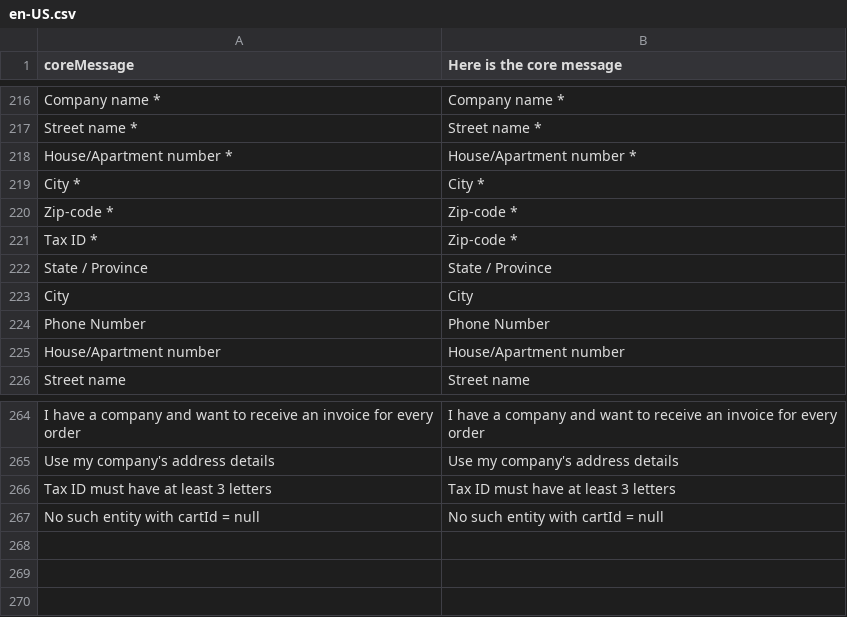
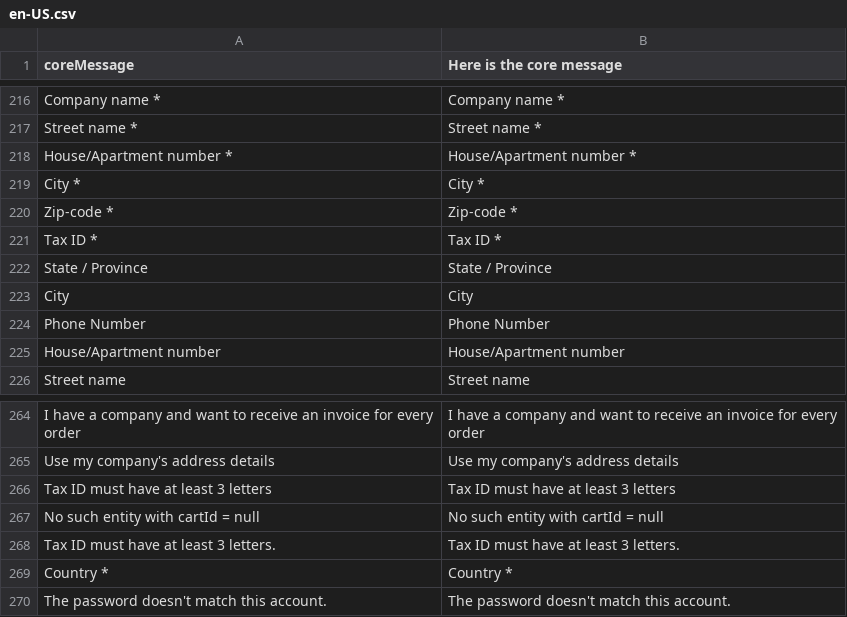
Before and after one commit to workgarrowood/vue-storefront, a CSV file: core/resource/i18n/en-US.csv, drawn as a sheet; only a part is shown, gaps mark what is left out.

Commit message:
#640 - Replace inputs in MyAccount with BaseInput and refactor code

```diff
--- a/core/resource/i18n/en-US.csv
+++ b/core/resource/i18n/en-US.csv
@@ -220,3 +220,3 @@
 "Zip-code *","Zip-code *"
-"Tax ID *","Zip-code *"
+"Tax ID *","Tax ID *"
 "State / Province","State / Province"
@@ -267 +267,4 @@
 "No such entity with cartId = null","No such entity with cartId = null"
+"Tax ID must have at least 3 letters.","Tax ID must have at least 3 letters."
+"Country *","Country *"
+"The password doesn't match this account.","The password doesn't match this account."
```
Also changed, not shown: 4 other files.
